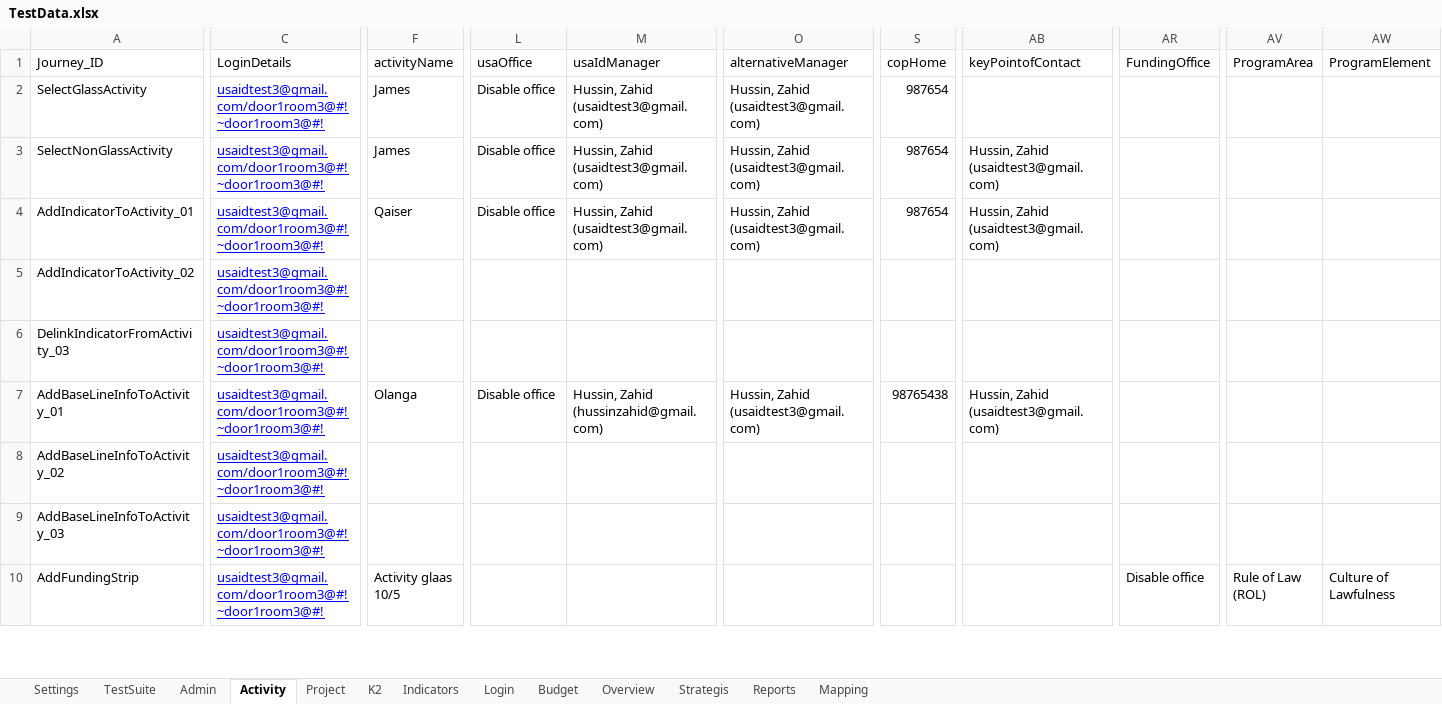
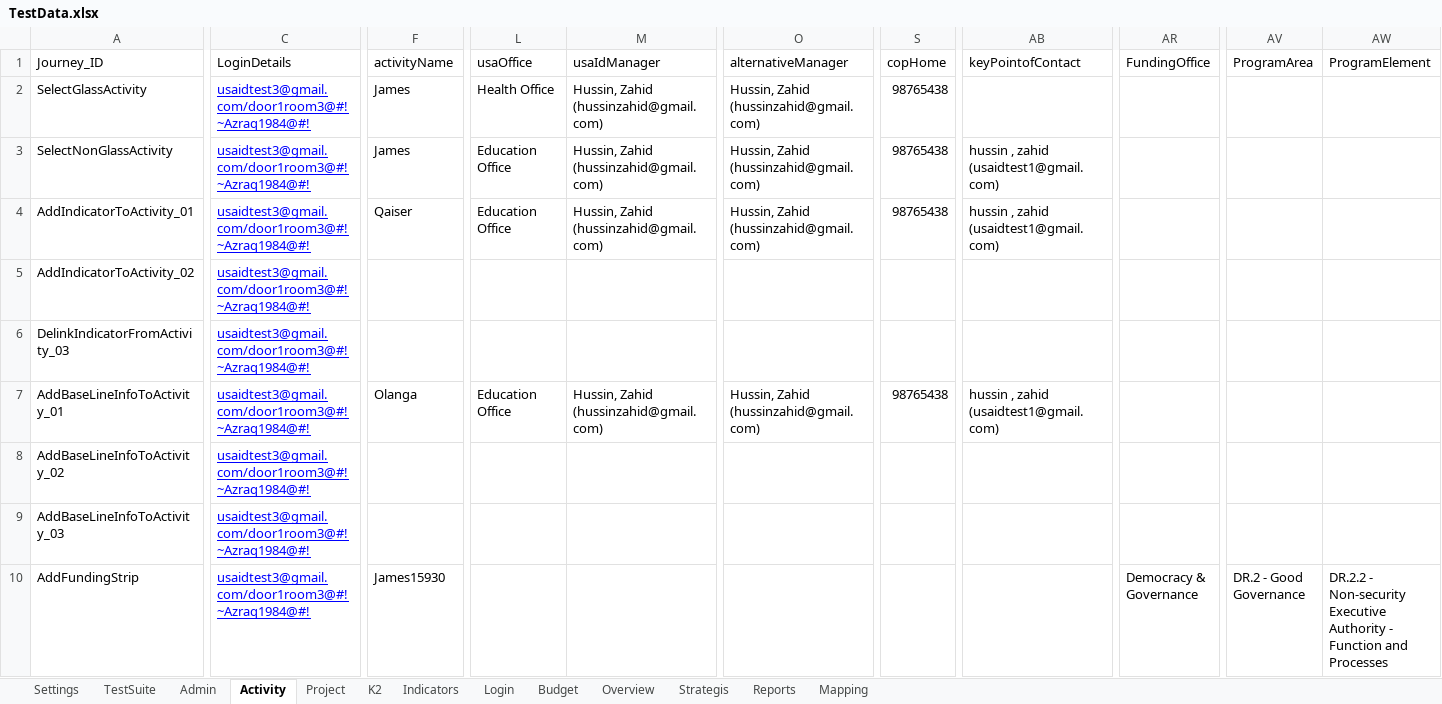
Before and after one commit to usaidtest3/LatestDis, an Excel workbook: TestData.xlsx, sheet Activity, drawn as a sheet; only a part is shown, gaps mark what is left out; values as stored, in another font and other column widths than the file's, no borders; the diff covers the shown part only; the diff names each change by its address in the sheet, - before the commit and + after, or states it on an @@ line.

```diff
--- a/TestData.xlsx (sheet Activity)
+++ b/TestData.xlsx (sheet Activity)
-C2:C10 (LoginDetails): usaidtest3@gmail.com/door1room3@#!~door1room3@#!
+C2:C10 (LoginDetails): usaidtest3@gmail.com/door1room3@#!~Azraq1984@#!
-L2 (usaOffice): Disable office
+L2 (usaOffice): Health Office
-M2:M4 (usaIdManager): Hussin, Zahid (usaidtest3@gmail.com)
+M2:M4 (usaIdManager): Hussin, Zahid (hussinzahid@gmail.com)
-O2:O4 (alternativeManager): Hussin, Zahid (usaidtest3@gmail.com)
+O2:O4 (alternativeManager): Hussin, Zahid (hussinzahid@gmail.com)
-S2:S4 (copHome): 987654
+S2:S4 (copHome): 98765438
-L3:L4 (usaOffice): Disable office
+L3:L4 (usaOffice): Education Office
-AB3:AB4 (keyPointofContact): Hussin, Zahid (usaidtest3@gmail.com)
+AB3:AB4 (keyPointofContact): hussin , zahid (usaidtest1@gmail.com)
-L7 (usaOffice): Disable office
+L7 (usaOffice): Education Office
-O7 (alternativeManager): Hussin, Zahid (usaidtest3@gmail.com)
+O7 (alternativeManager): Hussin, Zahid (hussinzahid@gmail.com)
-AB7 (keyPointofContact): Hussin, Zahid (usaidtest3@gmail.com)
+AB7 (keyPointofContact): hussin , zahid (usaidtest1@gmail.com)
-F10 (activityName): Activity glaas 10/5
+F10 (activityName): James15930
-AR10 (FundingOffice): Disable office
+AR10 (FundingOffice): Democracy & Governance
-AV10 (ProgramArea): Rule of Law (ROL)
+AV10 (ProgramArea): DR.2 - Good Governance
-AW10 (ProgramElement): Culture of Lawfulness
+AW10 (ProgramElement): DR.2.2 - Non-security Executive Authority - Function and Processes
```
Also changed, not shown: 5 removed rows and 8 edited cells elsewhere in this sheet, sheet TestSuite, sheet Indicators, sheet Project, sheet Reports, sheet Budget, sheet Strategis, 4 more sheets.
